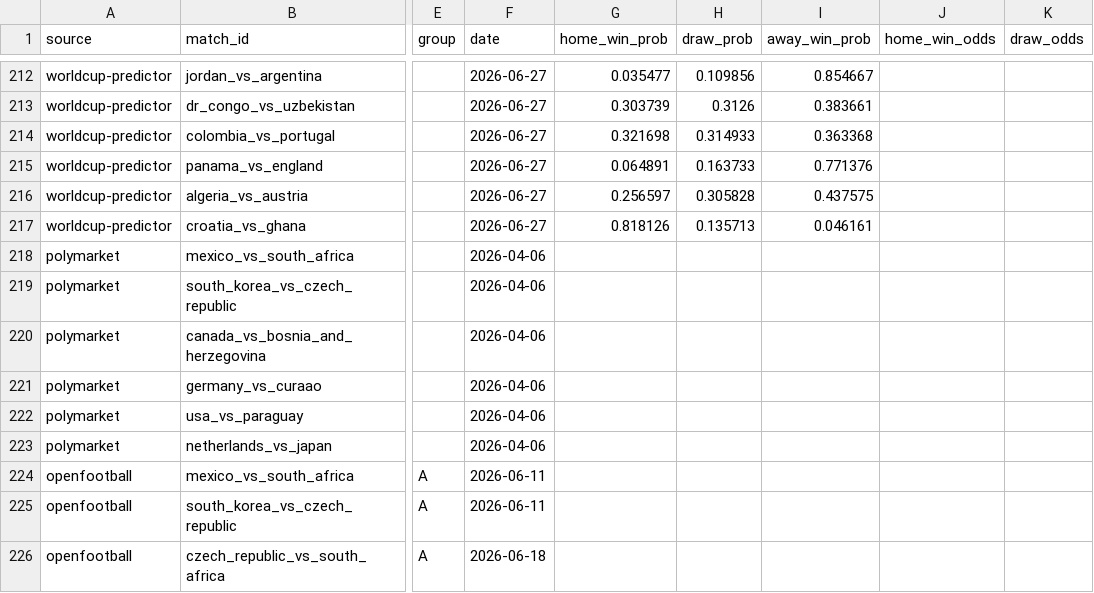
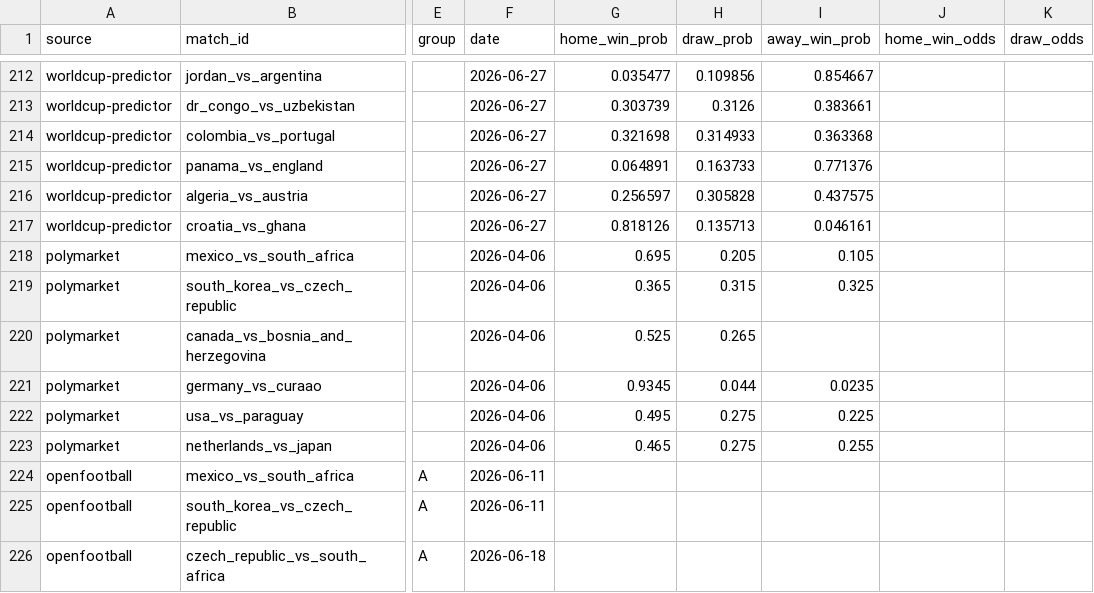
Before and after one commit to spencerthayer/worldcup, a CSV file: _data/norm/all_odds_normalized.csv, drawn as a sheet; only a part is shown, gaps mark what is left out; the diff names each change by its address in the sheet, - before the commit and + after, or states it on an @@ line.

Commit message:
Refactor normalization script to streamline team name handling and improve data extraction
This commit simplifies the normalization script by consolidating regex patterns for team name processing and enhancing the handling of match data from various sources. It also introduces a new function for parsing Polymarket match events, ensuring better integration of odds data and improving overall maintainability.

```diff
--- a/_data/norm/all_odds_normalized.csv
+++ b/_data/norm/all_odds_normalized.csv
-G218 (home_win_prob): (empty)
+G218 (home_win_prob): 0.695
-H218 (draw_prob): (empty)
+H218 (draw_prob): 0.205
-I218 (away_win_prob): (empty)
+I218 (away_win_prob): 0.105
-G219 (home_win_prob): (empty)
+G219 (home_win_prob): 0.365
-H219 (draw_prob): (empty)
+H219 (draw_prob): 0.315
-I219 (away_win_prob): (empty)
+I219 (away_win_prob): 0.325
-G220 (home_win_prob): (empty)
+G220 (home_win_prob): 0.525
-H220 (draw_prob): (empty)
+H220 (draw_prob): 0.265
-G221 (home_win_prob): (empty)
+G221 (home_win_prob): 0.9345
-H221 (draw_prob): (empty)
+H221 (draw_prob): 0.044
-I221 (away_win_prob): (empty)
+I221 (away_win_prob): 0.0235
-G222 (home_win_prob): (empty)
+G222 (home_win_prob): 0.495
-H222:H223 (draw_prob): (empty)
+H222:H223 (draw_prob): 0.275
-I222 (away_win_prob): (empty)
+I222 (away_win_prob): 0.225
-G223 (home_win_prob): (empty)
+G223 (home_win_prob): 0.465
-I223 (away_win_prob): (empty)
+I223 (away_win_prob): 0.255
```
Also changed, not shown: 2 other files.
